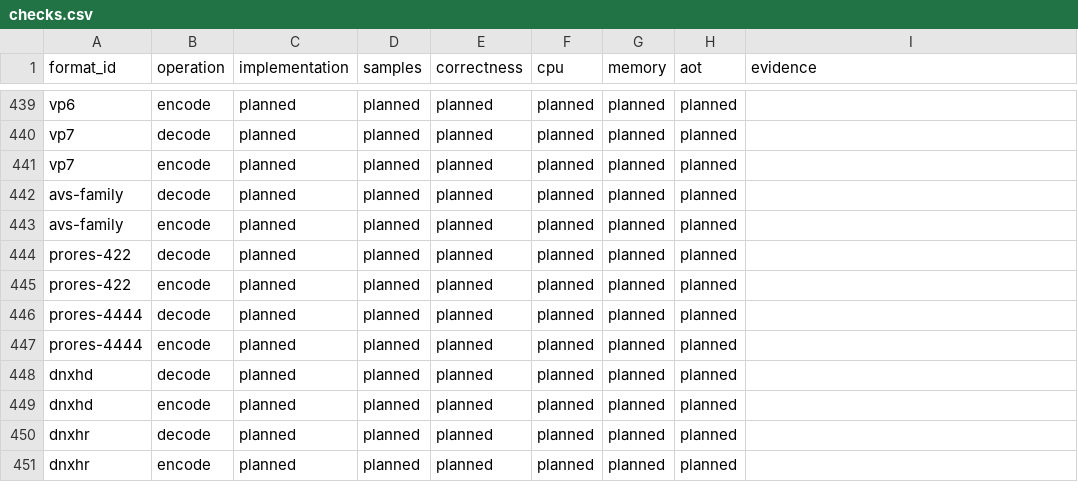
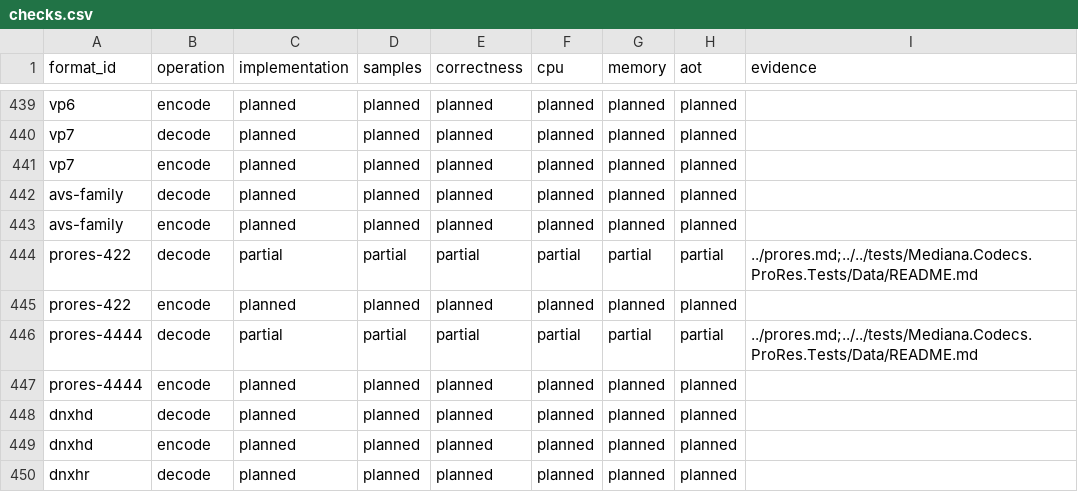
Before and after one commit to bvdcode/Mediana, a CSV file: docs/formats/checks.csv, drawn as a sheet; only a part is shown, gaps mark what is left out; the shorter side is filled out with more unchanged rows.

```diff
--- a/docs/formats/checks.csv
+++ b/docs/formats/checks.csv
@@ -443,5 +443,5 @@ avs-family,decode,planned,planned,planned,planned,planned,planned,
 avs-family,encode,planned,planned,planned,planned,planned,planned,
-prores-422,decode,planned,planned,planned,planned,planned,planned,
+prores-422,decode,partial,partial,partial,partial,partial,partial,../prores.md;../../tests/Mediana.Codecs.ProRes.Tests/Data/README.md
 prores-422,encode,planned,planned,planned,planned,planned,planned,
-prores-4444,decode,planned,planned,planned,planned,planned,planned,
+prores-4444,decode,partial,partial,partial,partial,partial,partial,../prores.md;../../tests/Mediana.Codecs.ProRes.Tests/Data/README.md
 prores-4444,encode,planned,planned,planned,planned,planned,planned,
```
Also changed, not shown: 45 other files.
